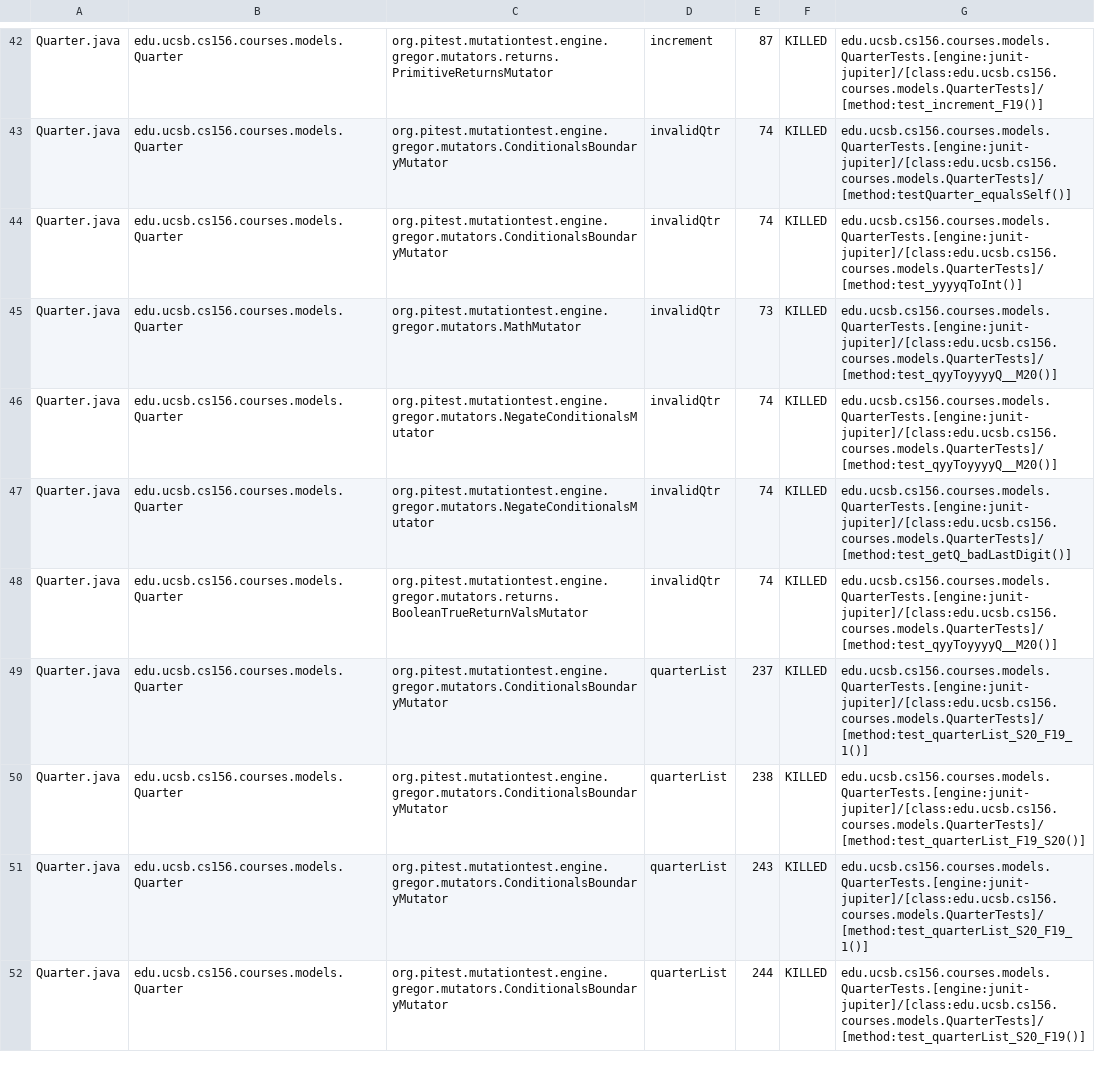
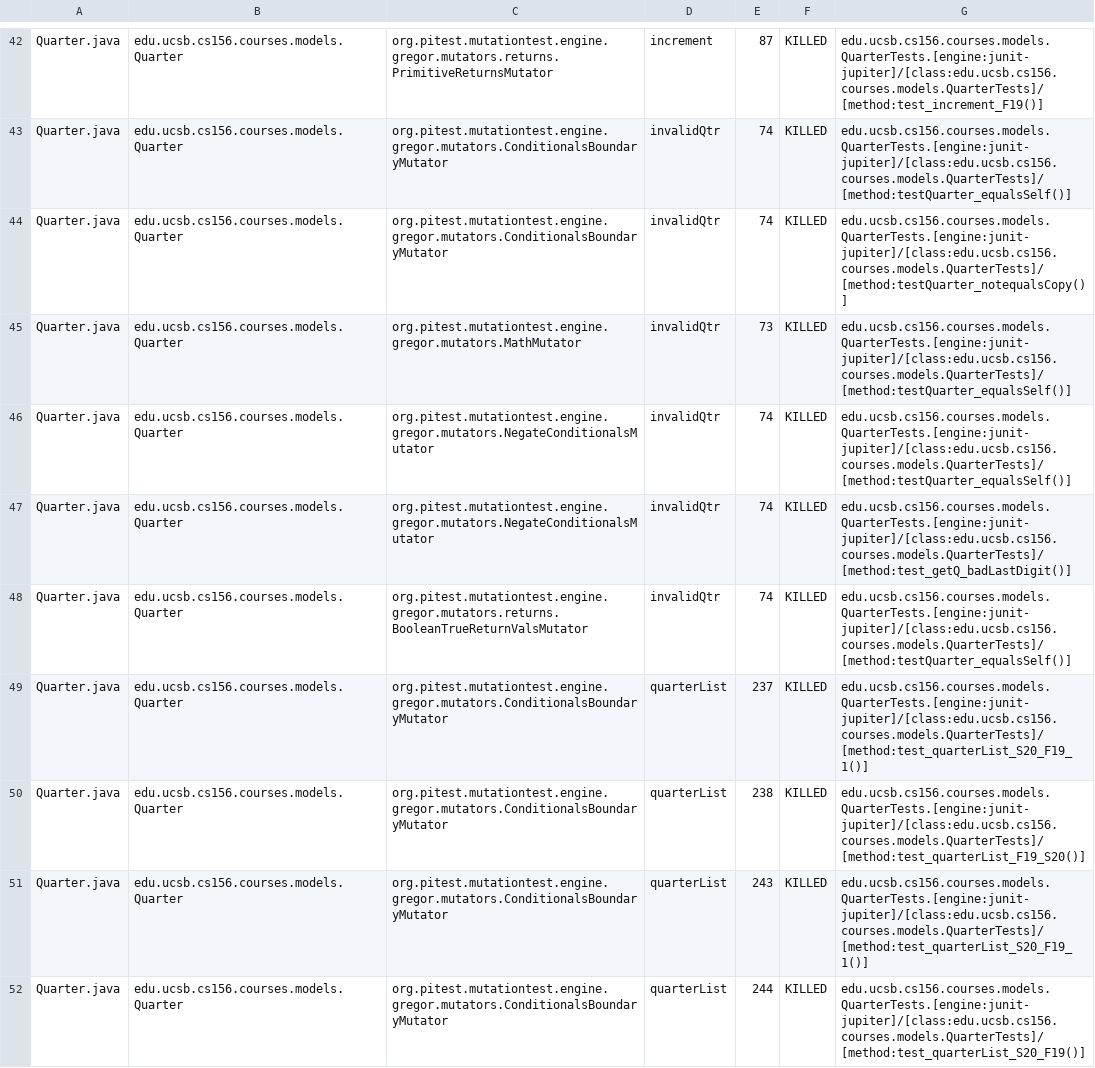
Before and after one commit to ucsb-cs156-s24/proj-courses-s24-4pm-2, a CSV file: prs/30/pitest/mutations.csv, drawn as a sheet; only a part is shown, gaps mark what is left out; the diff covers the shown part only.

Commit message:
Deploying to gh-pages from @ ucsb-cs156-s24/proj-courses-s24-4pm-2@5945b50ae480475237e2d3ae5d599639721e86b2 🚀

```diff
--- a/prs/30/pitest/mutations.csv
+++ b/prs/30/pitest/mutations.csv
@@ -43,7 +43,7 @@ Quarter.java,edu.ucsb.cs156.courses.models.Quarter,org.pitest.mutationtest.engin
 Quarter.java,edu.ucsb.cs156.courses.models.Quarter,org.pitest.mutationtest.engine.gregor.mutators.ConditionalsBoundaryMutator,invalidQtr,74,KILLED,edu.ucsb.cs156.courses.models.QuarterTests.[engine:junit-jupiter]/[class:edu.ucsb.cs156.courses.models.QuarterTests]/[method:testQuarter_equalsSelf()]
-Quarter.java,edu.ucsb.cs156.courses.models.Quarter,org.pitest.mutationtest.engine.gregor.mutators.ConditionalsBoundaryMutator,invalidQtr,74,KILLED,edu.ucsb.cs156.courses.models.QuarterTests.[engine:junit-jupiter]/[class:edu.ucsb.cs156.courses.models.QuarterTests]/[method:test_yyyyqToInt()]
-Quarter.java,edu.ucsb.cs156.courses.models.Quarter,org.pitest.mutationtest.engine.gregor.mutators.MathMutator,invalidQtr,73,KILLED,edu.ucsb.cs156.courses.models.QuarterTests.[engine:junit-jupiter]/[class:edu.ucsb.cs156.courses.models.QuarterTests]/[method:test_qyyToyyyyQ__M20()]
-Quarter.java,edu.ucsb.cs156.courses.models.Quarter,org.pitest.mutationtest.engine.gregor.mutators.NegateConditionalsMutator,invalidQtr,74,KILLED,edu.ucsb.cs156.courses.models.QuarterTests.[engine:junit-jupiter]/[class:edu.ucsb.cs156.courses.models.QuarterTests]/[method:test_qyyToyyyyQ__M20()]
+Quarter.java,edu.ucsb.cs156.courses.models.Quarter,org.pitest.mutationtest.engine.gregor.mutators.ConditionalsBoundaryMutator,invalidQtr,74,KILLED,edu.ucsb.cs156.courses.models.QuarterTests.[engine:junit-jupiter]/[class:edu.ucsb.cs156.courses.models.QuarterTests]/[method:testQuarter_notequalsCopy()]
+Quarter.java,edu.ucsb.cs156.courses.models.Quarter,org.pitest.mutationtest.engine.gregor.mutators.MathMutator,invalidQtr,73,KILLED,edu.ucsb.cs156.courses.models.QuarterTests.[engine:junit-jupiter]/[class:edu.ucsb.cs156.courses.models.QuarterTests]/[method:testQuarter_equalsSelf()]
+Quarter.java,edu.ucsb.cs156.courses.models.Quarter,org.pitest.mutationtest.engine.gregor.mutators.NegateConditionalsMutator,invalidQtr,74,KILLED,edu.ucsb.cs156.courses.models.QuarterTests.[engine:junit-jupiter]/[class:edu.ucsb.cs156.courses.models.QuarterTests]/[method:testQuarter_equalsSelf()]
 Quarter.java,edu.ucsb.cs156.courses.models.Quarter,org.pitest.mutationtest.engine.gregor.mutators.NegateConditionalsMutator,invalidQtr,74,KILLED,edu.ucsb.cs156.courses.models.QuarterTests.[engine:junit-jupiter]/[class:edu.ucsb.cs156.courses.models.QuarterTests]/[method:test_getQ_badLastDigit()]
-Quarter.java,edu.ucsb.cs156.courses.models.Quarter,org.pitest.mutationtest.engine.gregor.mutators.returns.BooleanTrueReturnValsMutator,invalidQtr,74,KILLED,edu.ucsb.cs156.courses.models.QuarterTests.[engine:junit-jupiter]/[class:edu.ucsb.cs156.courses.models.QuarterTests]/[method:test_qyyToyyyyQ__M20()]
+Quarter.java,edu.ucsb.cs156.courses.models.Quarter,org.pitest.mutationtest.engine.gregor.mutators.returns.BooleanTrueReturnValsMutator,invalidQtr,74,KILLED,edu.ucsb.cs156.courses.models.QuarterTests.[engine:junit-jupiter]/[class:edu.ucsb.cs156.courses.models.QuarterTests]/[method:testQuarter_equalsSelf()]
 Quarter.java,edu.ucsb.cs156.courses.models.Quarter,org.pitest.mutationtest.engine.gregor.mutators.ConditionalsBoundaryMutator,quarterList,237,KILLED,edu.ucsb.cs156.courses.models.QuarterTests.[engine:junit-jupiter]/[class:edu.ucsb.cs156.courses.models.QuarterTests]/[method:test_quarterList_S20_F19_1()]
```
Also changed, not shown: 83 edited cells elsewhere in this file, 39 other files.
